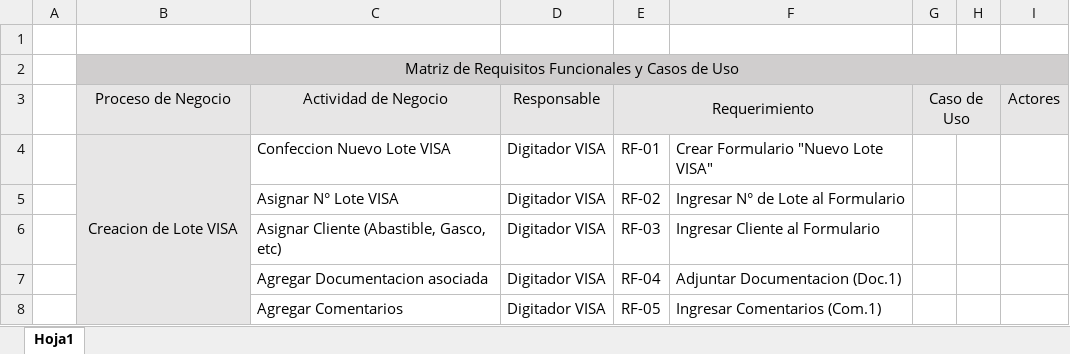
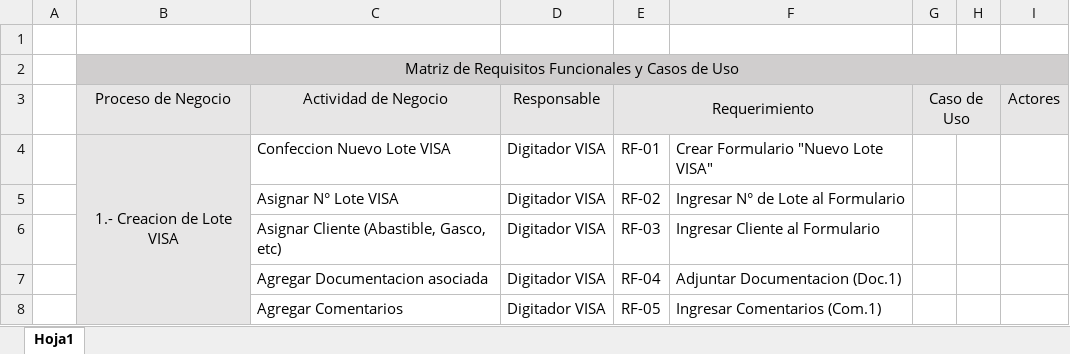
Before and after one commit to marcelotroquian/intecTroquian, an Excel workbook: Planificación/Matriz de Requisitos Funcionales y CU.xlsx, sheet Hoja1, drawn as a sheet; only a part is shown; values as stored, in another font and other column widths than the file's, no borders; the diff covers the shown part only; the diff names each change by its address in the sheet, - before the commit and + after, or states it on an @@ line.

```diff
--- a/Planificación/Matriz de Requisitos Funcionales y CU.xlsx (sheet Hoja1)
+++ b/Planificación/Matriz de Requisitos Funcionales y CU.xlsx (sheet Hoja1)
-B4: Creacion de Lote VISA
+B4: 1.- Creacion de Lote VISA
```
Also changed, not shown: 8 added rows and 8 edited cells elsewhere in this sheet, Inicio/EDT .xlsx, 13 other files.
